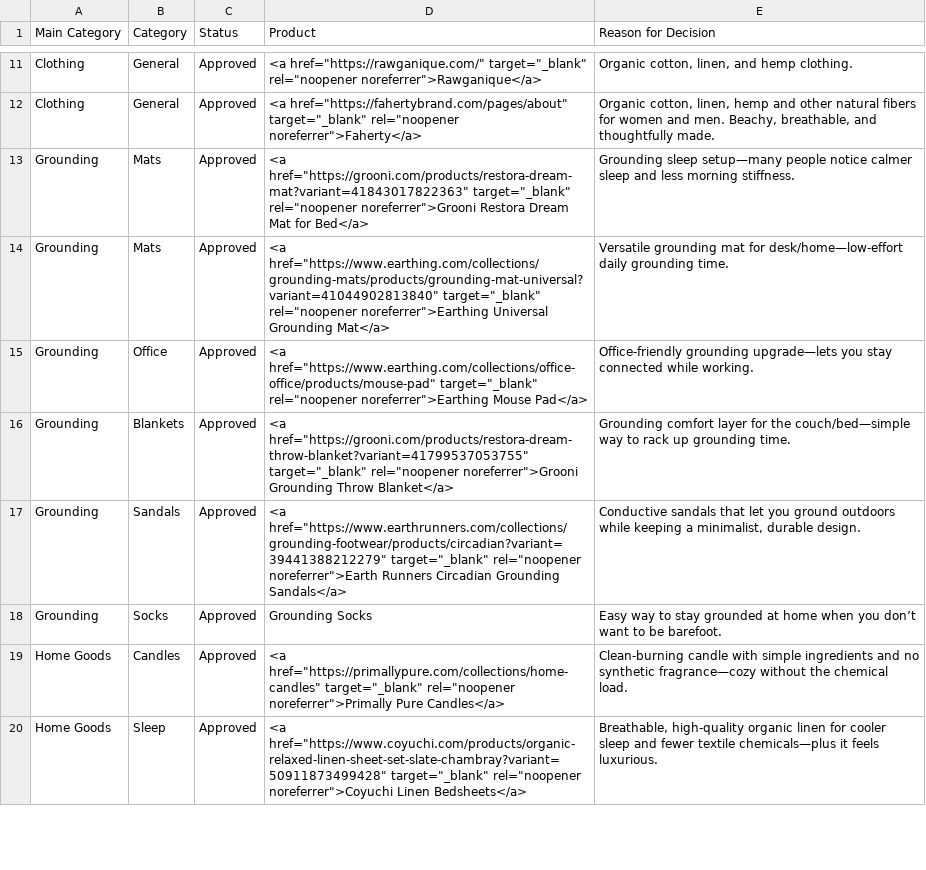
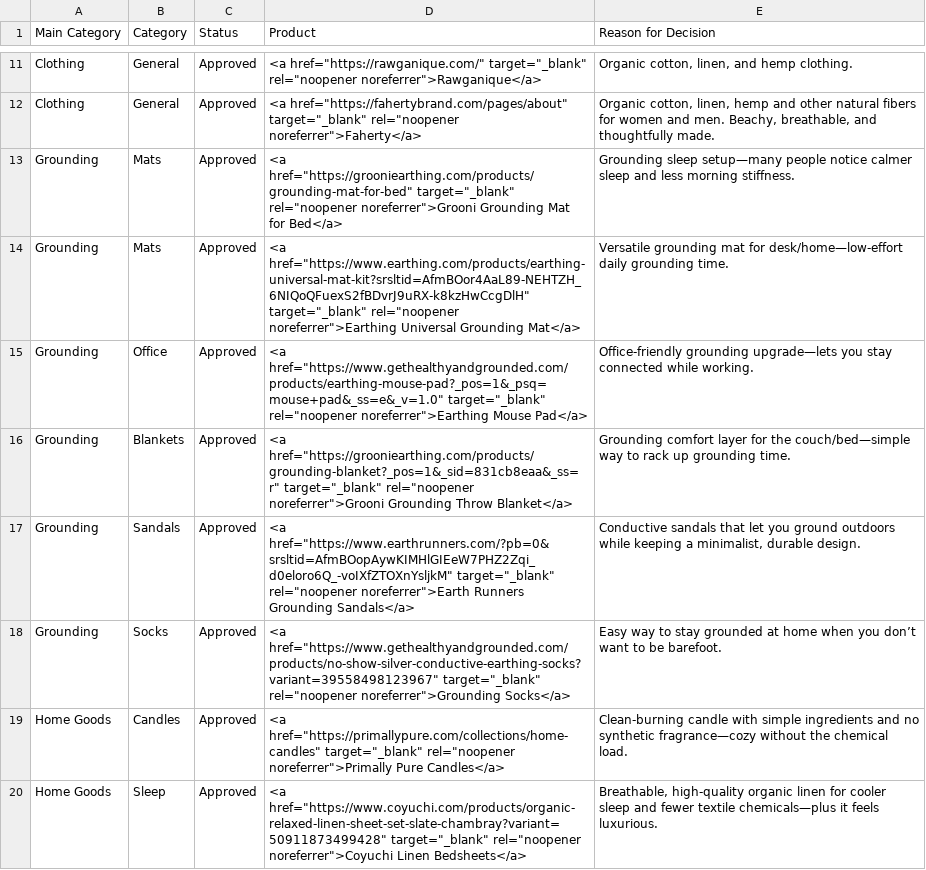
Before and after one commit to sunkissedbrandy/humanresetproject, a CSV file: Non_Toxic_Product_Vetting_Log.csv, drawn as a sheet; only a part is shown, gaps mark what is left out.

Commit message:
Update Non_Toxic_Product_Vetting_Log.csv

```diff
--- a/Non_Toxic_Product_Vetting_Log.csv
+++ b/Non_Toxic_Product_Vetting_Log.csv
@@ -12,8 +12,8 @@ Clothing,General,Approved,"<a href=""https://rawganique.com/"" target=""_blank""
 Clothing,General,Approved,"<a href=""https://fahertybrand.com/pages/about"" target=""_blank"" rel=""noopener noreferrer"">Faherty</a>","Organic cotton, linen, hemp and other natural fibers for women and men. Beachy, breathable, and thoughtfully made."
-Grounding,Mats,Approved,"<a href=""https://grooni.com/products/restora-dream-mat?variant=41843017822363"" target=""_blank"" rel=""noopener noreferrer"">Grooni Restora Dream Mat for Bed</a>","Grounding sleep setup—many people notice calmer sleep and less morning stiffness."
-Grounding,Mats,Approved,"<a href=""https://www.earthing.com/collections/grounding-mats/products/grounding-mat-universal?variant=41044902813840"" target=""_blank"" rel=""noopener noreferrer"">Earthing Universal Grounding Mat</a>","Versatile grounding mat for desk/home—low-effort daily grounding time."
-Grounding,Office,Approved,"<a href=""https://www.earthing.com/collections/office-office/products/mouse-pad"" target=""_blank"" rel=""noopener noreferrer"">Earthing Mouse Pad</a>","Office-friendly grounding upgrade—lets you stay connected while working."
-Grounding,Blankets,Approved,"<a href=""https://grooni.com/products/restora-dream-throw-blanket?variant=41799537053755"" target=""_blank"" rel=""noopener noreferrer"">Grooni Grounding Throw Blanket</a>","Grounding comfort layer for the couch/bed—simple way to rack up grounding time."
-Grounding,Sandals,Approved,"<a href=""https://www.earthrunners.com/collections/grounding-footwear/products/circadian?variant=39441388212279"" target=""_blank"" rel=""noopener noreferrer"">Earth Runners Circadian Grounding Sandals</a>","Conductive sandals that let you ground outdoors while keeping a minimalist, durable design."
-Grounding,Socks,Approved,Grounding Socks,"Easy way to stay grounded at home when you don’t want to be barefoot."
+Grounding,Mats,Approved,"<a href=""https://grooniearthing.com/products/grounding-mat-for-bed"" target=""_blank"" rel=""noopener noreferrer"">Grooni Grounding Mat for Bed</a>","Grounding sleep setup—many people notice calmer sleep and less morning stiffness."
+Grounding,Mats,Approved,"<a href=""https://www.earthing.com/products/earthing-universal-mat-kit?srsltid=AfmBOor4AaL89-NEHTZH_6NIQoQFuexS2fBDvrJ9uRX-k8kzHwCcgDlH"" target=""_blank"" rel=""noopener noreferrer"">Earthing Universal Grounding Mat</a>","Versatile grounding mat for desk/home—low-effort daily grounding time."
+Grounding,Office,Approved,"<a href=""https://www.gethealthyandgrounded.com/products/earthing-mouse-pad?_pos=1&_psq=mouse+pad&_ss=e&_v=1.0"" target=""_blank"" rel=""noopener noreferrer"">Earthing Mouse Pad</a>","Office-friendly grounding upgrade—lets you stay connected while working."
+Grounding,Blankets,Approved,"<a href=""https://grooniearthing.com/products/grounding-blanket?_pos=1&_sid=831cb8eaa&_ss=r"" target=""_blank"" rel=""noopener noreferrer"">Grooni Grounding Throw Blanket</a>","Grounding comfort layer for the couch/bed—simple way to rack up grounding time."
+Grounding,Sandals,Approved,"<a href=""https://www.earthrunners.com/?pb=0&srsltid=AfmBOopAywKIMHlGIEeW7PHZ2Zqi_d0eloro6Q_-voIXfZTOXnYsljkM"" target=""_blank"" rel=""noopener noreferrer"">Earth Runners Grounding Sandals</a>","Conductive sandals that let you ground outdoors while keeping a minimalist, durable design."
+Grounding,Socks,Approved,"<a href=""https://www.gethealthyandgrounded.com/products/no-show-silver-conductive-earthing-socks?variant=39558498123967"" target=""_blank"" rel=""noopener noreferrer"">Grounding Socks</a>","Easy way to stay grounded at home when you don’t want to be barefoot."
 Home Goods,Candles,Approved,"<a href=""https://primallypure.com/collections/home-candles"" target=""_blank"" rel=""noopener noreferrer"">Primally Pure Candles</a>","Clean-burning candle with simple ingredients and no synthetic fragrance—cozy without the chemical load."
```
